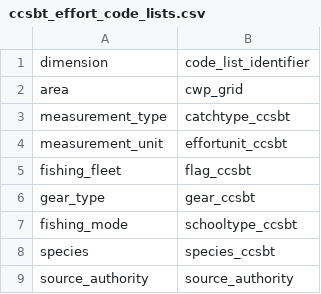
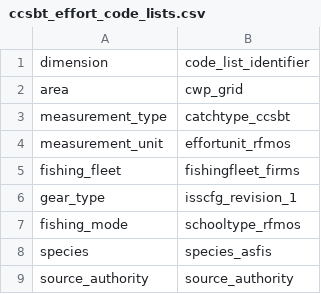
Before and after one commit to firms-gta/geoflow-tunaatlas, a CSV file: data/ccsbt_effort_code_lists.csv, drawn as a sheet.

```diff
--- a/data/ccsbt_effort_code_lists.csv
+++ b/data/ccsbt_effort_code_lists.csv
@@ -3,7 +3,7 @@
 "measurement_type","catchtype_ccsbt"
-"measurement_unit","effortunit_ccsbt"
-"fishing_fleet","flag_ccsbt"
-"gear_type","gear_ccsbt"
-"fishing_mode","schooltype_ccsbt"
-"species","species_ccsbt"
+"measurement_unit","effortunit_rfmos"
+"fishing_fleet","fishingfleet_firms"
+"gear_type","isscfg_revision_1"
+"fishing_mode","schooltype_rfmos"
+"species","species_asfis"
 "source_authority","source_authority"
```
Also changed, not shown: data/iattc_effort_code_lists.csv, data/iattc_nominal_catch_code_lists.csv, 12 other files.
